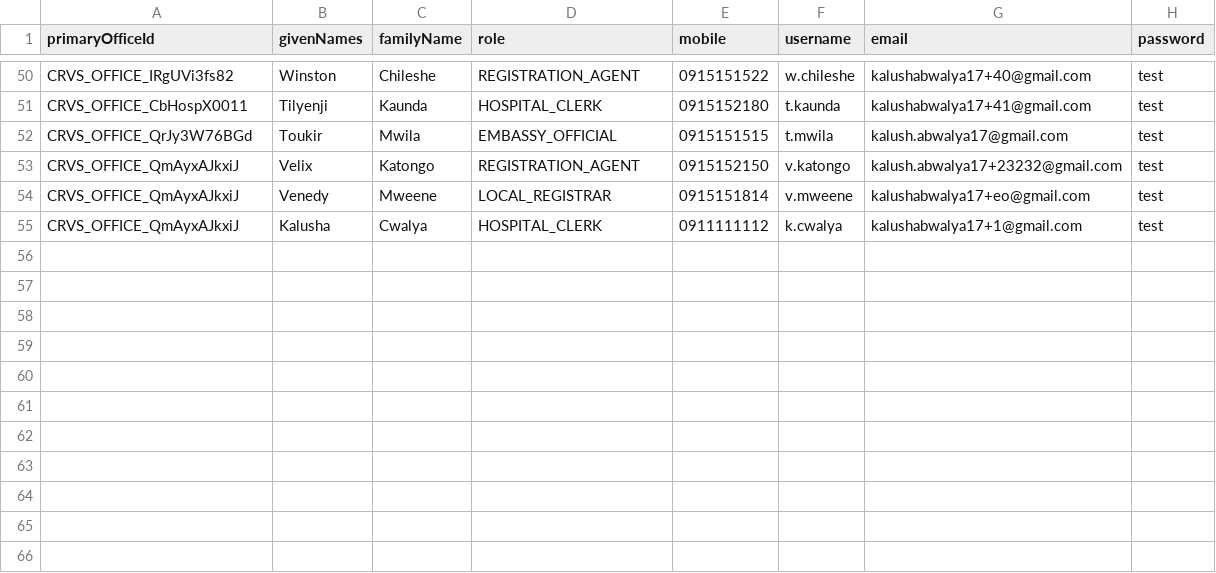
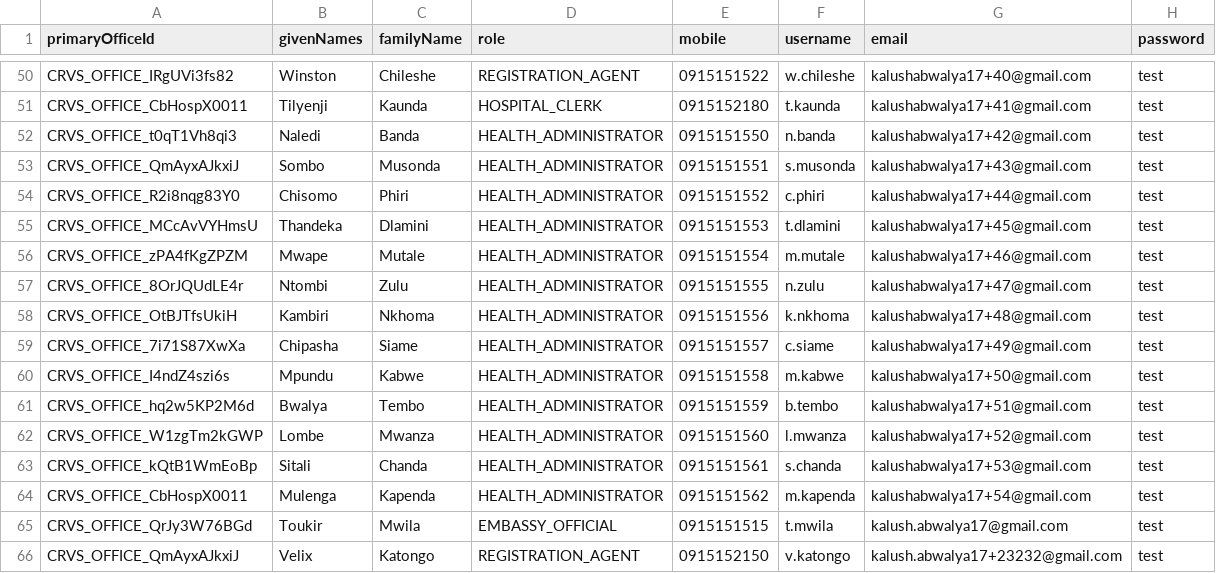
Before and after one commit to opencrvs/opencrvs-farajaland, a CSV file: src/data-seeding/employees/source/default-employees.csv, drawn as a sheet; only a part is shown, gaps mark what is left out; the shorter side is filled out with more unchanged rows.

```diff
--- a/src/data-seeding/employees/source/default-employees.csv
+++ b/src/data-seeding/employees/source/default-employees.csv
@@ -51,2 +51,15 @@ CRVS_OFFICE_IRgUVi3fs82,Winston,Chileshe,REGISTRATION_AGENT,0915151522,w.chilesh
 CRVS_OFFICE_CbHospX0011,Tilyenji,Kaunda,HOSPITAL_CLERK,0915152180,t.kaunda,kalushabwalya17+41@gmail.com,test
+CRVS_OFFICE_t0qT1Vh8qi3,Naledi,Banda,HEALTH_ADMINISTRATOR,0915151550,n.banda,kalushabwalya17+42@gmail.com,test
+CRVS_OFFICE_QmAyxAJkxiJ,Sombo,Musonda,HEALTH_ADMINISTRATOR,0915151551,s.musonda,kalushabwalya17+43@gmail.com,test
+CRVS_OFFICE_R2i8nqg83Y0,Chisomo,Phiri,HEALTH_ADMINISTRATOR,0915151552,c.phiri,kalushabwalya17+44@gmail.com,test
+CRVS_OFFICE_MCcAvVYHmsU,Thandeka,Dlamini,HEALTH_ADMINISTRATOR,0915151553,t.dlamini,kalushabwalya17+45@gmail.com,test
+CRVS_OFFICE_zPA4fKgZPZM,Mwape,Mutale,HEALTH_ADMINISTRATOR,0915151554,m.mutale,kalushabwalya17+46@gmail.com,test
+CRVS_OFFICE_8OrJQUdLE4r,Ntombi,Zulu,HEALTH_ADMINISTRATOR,0915151555,n.zulu,kalushabwalya17+47@gmail.com,test
+CRVS_OFFICE_OtBJTfsUkiH,Kambiri,Nkhoma,HEALTH_ADMINISTRATOR,0915151556,k.nkhoma,kalushabwalya17+48@gmail.com,test
+CRVS_OFFICE_7i71S87XwXa,Chipasha,Siame,HEALTH_ADMINISTRATOR,0915151557,c.siame,kalushabwalya17+49@gmail.com,test
+CRVS_OFFICE_I4ndZ4szi6s,Mpundu,Kabwe,HEALTH_ADMINISTRATOR,0915151558,m.kabwe,kalushabwalya17+50@gmail.com,test
+CRVS_OFFICE_hq2w5KP2M6d,Bwalya,Tembo,HEALTH_ADMINISTRATOR,0915151559,b.tembo,kalushabwalya17+51@gmail.com,test
+CRVS_OFFICE_W1zgTm2kGWP,Lombe,Mwanza,HEALTH_ADMINISTRATOR,0915151560,l.mwanza,kalushabwalya17+52@gmail.com,test
+CRVS_OFFICE_kQtB1WmEoBp,Sitali,Chanda,HEALTH_ADMINISTRATOR,0915151561,s.chanda,kalushabwalya17+53@gmail.com,test
+CRVS_OFFICE_CbHospX0011,Mulenga,Kapenda,HEALTH_ADMINISTRATOR,0915151562,m.kapenda,kalushabwalya17+54@gmail.com,test
 CRVS_OFFICE_QrJy3W76BGd,Toukir,Mwila,EMBASSY_OFFICIAL,0915151515,t.mwila,kalush.abwalya17@gmail.com,test
```
Also changed, not shown: 3 other files.
